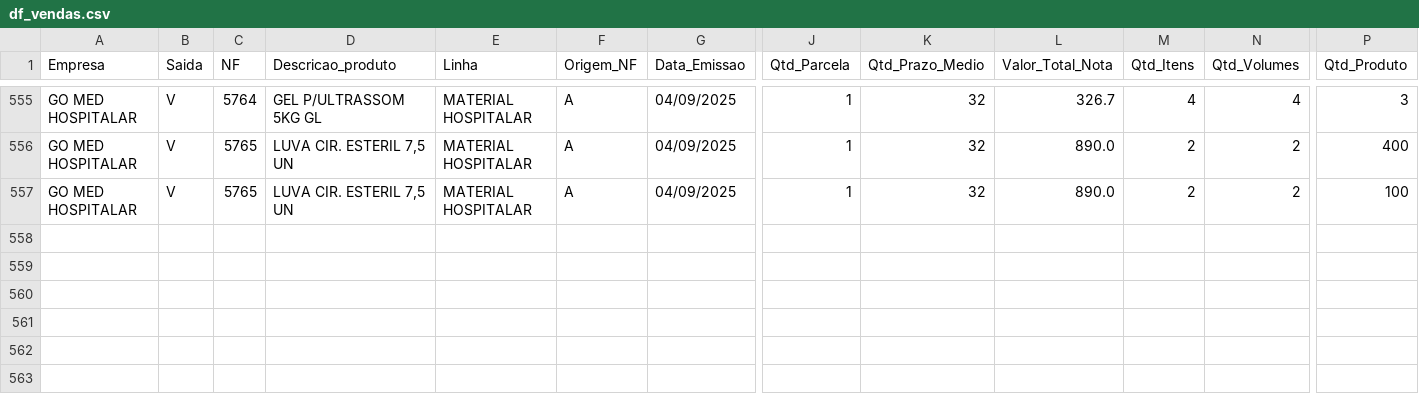
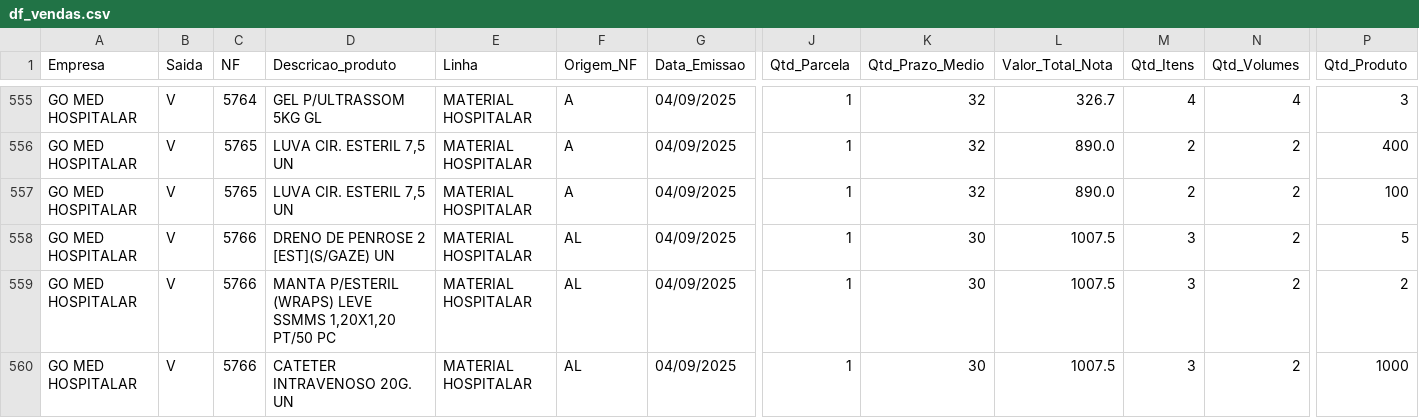
Before and after one commit to GitService4Com/go-saude-tv, a CSV file: df_vendas.csv, drawn as a sheet; only a part is shown, gaps mark what is left out; rows hold the shown columns only; the diff names each change by its address in the sheet, - before the commit and + after, or states it on an @@ line.

Commit message:
Add files via upload

```diff
--- a/df_vendas.csv
+++ b/df_vendas.csv
+row 558: GO MED HOSPITALAR | V | 5766 | DRENO DE PENROSE 2 [EST](S/GAZE) UN | MATERIAL HOSPITALAR | AL | 04/09/2025 | 1 | 30 | 1007.5 | 3 | 2 | 5
+row 559: GO MED HOSPITALAR | V | 5766 | MANTA P/ESTERIL (WRAPS) LEVE SSMMS 1,20X1,20 PT/50 PC | MATERIAL HOSPITALAR | AL | 04/09/2025 | 1 | 30 | 1007.5 | 3 | 2 | 2
+row 560: GO MED HOSPITALAR | V | 5766 | CATETER INTRAVENOSO 20G. UN | MATERIAL HOSPITALAR | AL | 04/09/2025 | 1 | 30 | 1007.5 | 3 | 2 | 1000
```
